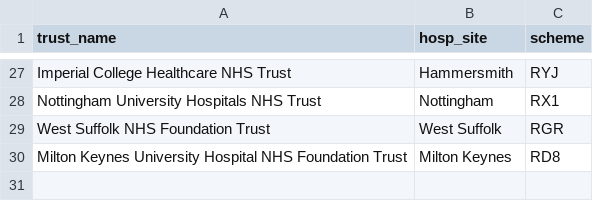
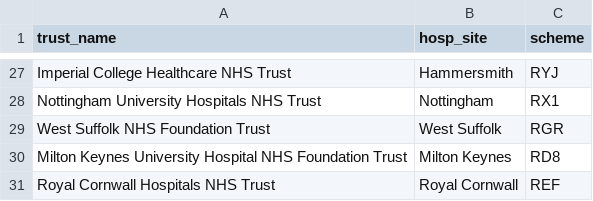
Before and after one commit to The-Strategy-Unit/nhp_output_reports, a CSV file: data/scheme-lookup.csv, drawn as a sheet; only a part is shown, gaps mark what is left out.

Commit message:
Add Royal Cornwall Hospitals NHS Trust to lookup

```diff
--- a/data/scheme-lookup.csv
+++ b/data/scheme-lookup.csv
@@ -30 +30,2 @@ West Suffolk NHS Foundation Trust,West Suffolk,RGR
 Milton Keynes University Hospital NHS Foundation Trust,Milton Keynes,RD8
+Royal Cornwall Hospitals NHS Trust,Royal Cornwall,REF
```
